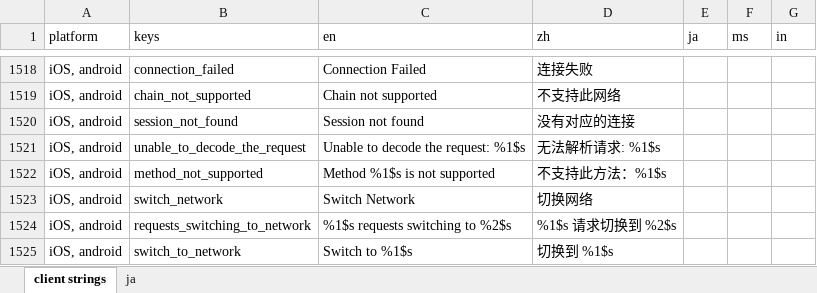
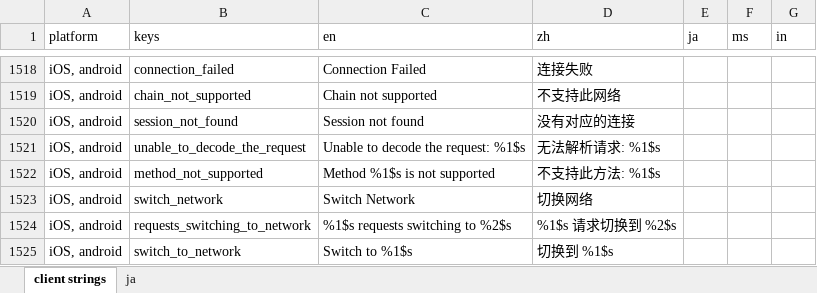
Before and after one commit to Tougee/sync-google-sheet, an Excel workbook: client.xlsx, sheet client strings, drawn as a sheet; only a part is shown, gaps mark what is left out; values as stored, in another font and other column widths than the file's, no borders; charts and pictures and conditional formats not drawn; the diff names each change by its address in the sheet, - before the commit and + after, or states it on an @@ line.

Commit message:
update client.xlsx

```diff
--- a/client.xlsx (sheet client strings)
+++ b/client.xlsx (sheet client strings)
-D1522 (zh): 不支持此方法：%1$s
+D1522 (zh): 不支持此方法: %1$s
```
